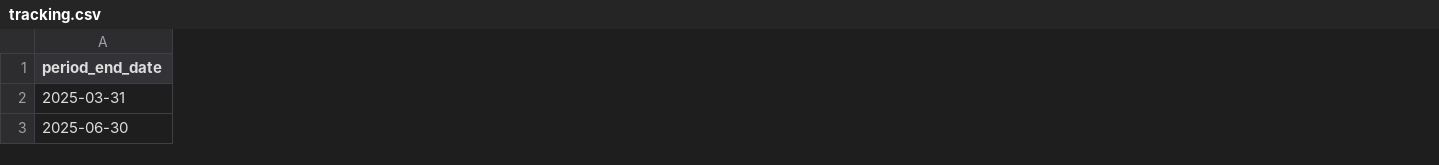
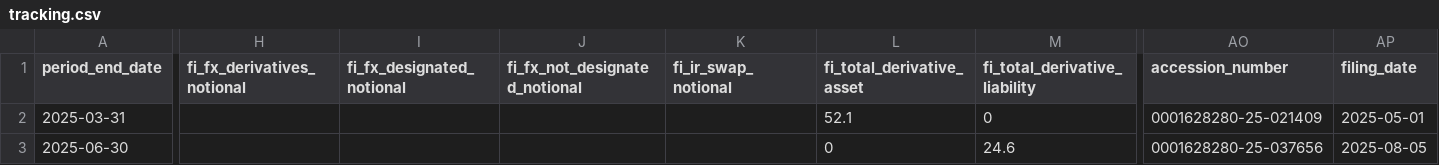
Before and after one commit to lukasbecker36-dot/sec-derivatives-, a CSV file: output/br/tracking.csv, drawn as a sheet; only a part is shown, gaps mark what is left out; the diff covers the shown part only; the diff names each change by its address in the sheet, - before the commit and + after, or states it on an @@ line.

```diff
--- a/output/br/tracking.csv
+++ b/output/br/tracking.csv
+column H (fi_fx_derivatives_notional), empty
+column I (fi_fx_designated_notional), empty
+column J (fi_fx_not_designated_notional), empty
+column K (fi_ir_swap_notional), empty
+column L (fi_total_derivative_asset), rows 2-3: 52.1 | 0
+column M (fi_total_derivative_liability), rows 2-3: 0 | 24.6
+column AO (accession_number), rows 2-3: 0001628280-25-021409 | 0001628280-25-037656
+column AP (filing_date), rows 2-3: 2025-05-01 | 2025-08-05
```
Also changed, not shown: 2 added columns and 66 edited cells elsewhere in this file, backfill/state.csv, output/chd/tracking.csv, 9 other files.
